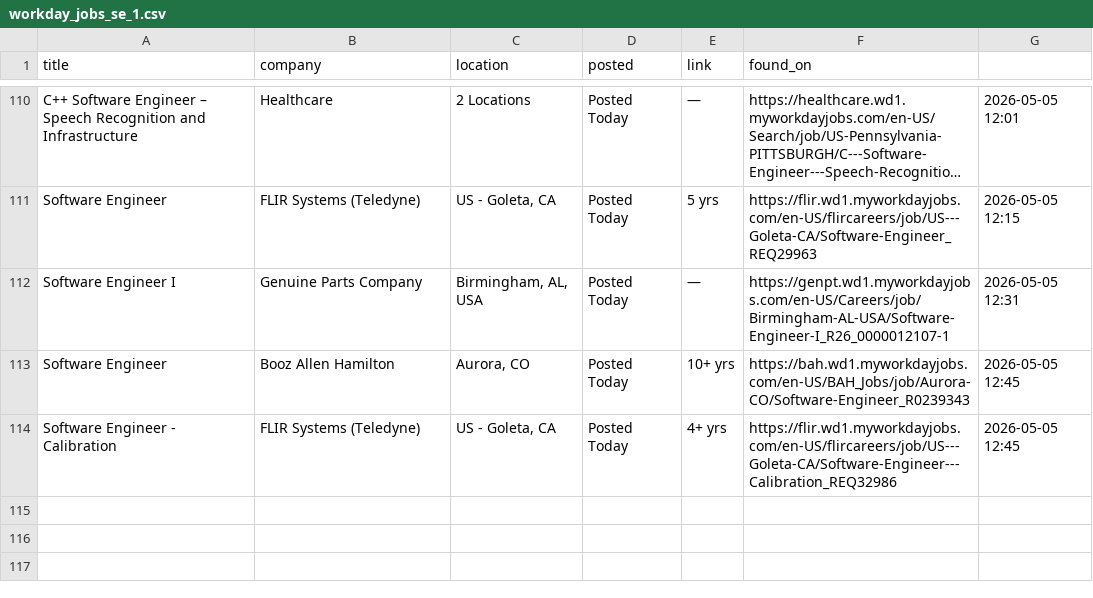
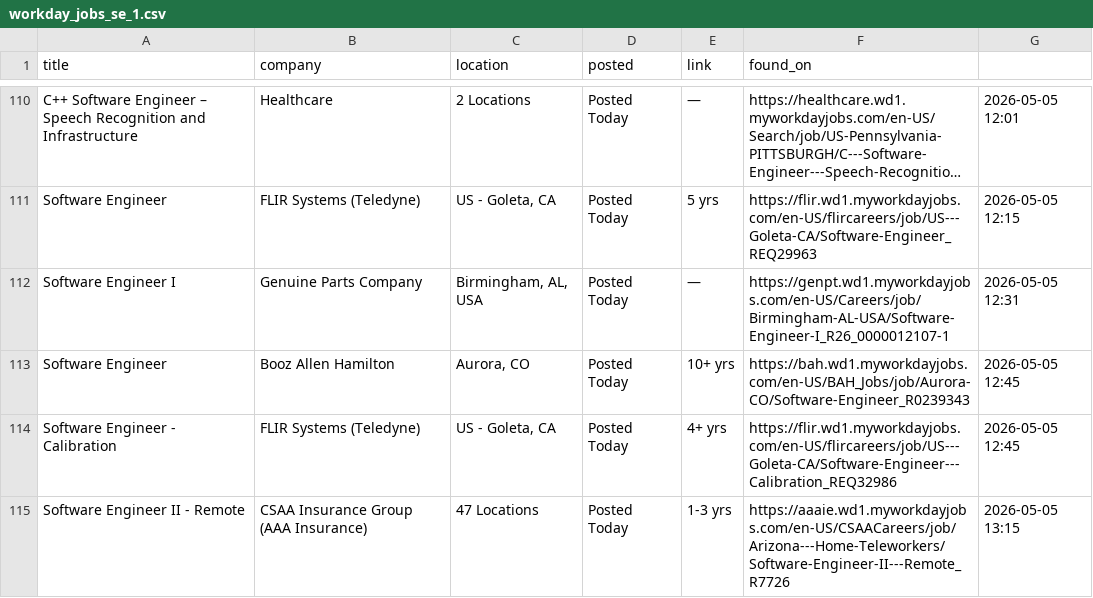
Before and after one commit to OzSpidey/Job_Automation, a CSV file: csv/workday_jobs_se_1.csv, drawn as a sheet; only a part is shown, gaps mark what is left out; long unchanged cells end in …; the diff names each change by its address in the sheet, - before the commit and + after, or states it on an @@ line.

```diff
--- a/csv/workday_jobs_se_1.csv
+++ b/csv/workday_jobs_se_1.csv
+row 115: Software Engineer II - Remote | CSAA Insurance Group (AAA Insurance) | 47 Locations | Posted Today | 1-3 yrs | https://aaaie.wd1.myworkdayjobs.com/en-US/CSAACareers/job/Arizona---Home-Teleworkers/Software-Engineer-II---Remote_R7726 | 2026-05-05 13:15
```
Also changed, not shown: 1 other file.
